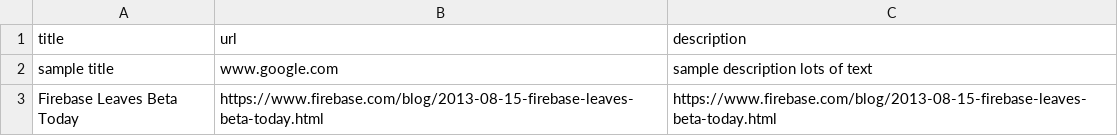
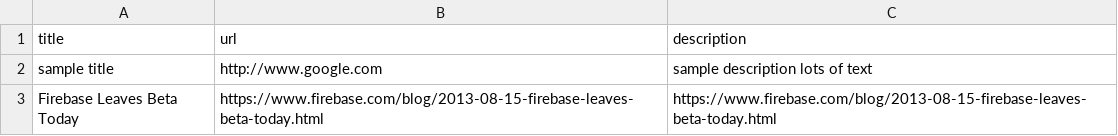
Before and after one commit to jacindaz/Sinatra_at_Launch, a CSV file: slacker_news/articles.csv, drawn as a sheet.

```diff
--- a/slacker_news/articles.csv
+++ b/slacker_news/articles.csv
@@ -1,3 +1,3 @@
 title,url,description
-sample title, www.google.com, sample description lots of text
+sample title, http://www.google.com, sample description lots of text
 Firebase Leaves Beta Today, https://www.firebase.com/blog/2013-08-15-firebase-leaves-beta-today.html, https://www.firebase.com/blog/2013-08-15-firebase-leaves-beta-today.html
```
Also changed, not shown: 2 other files.
